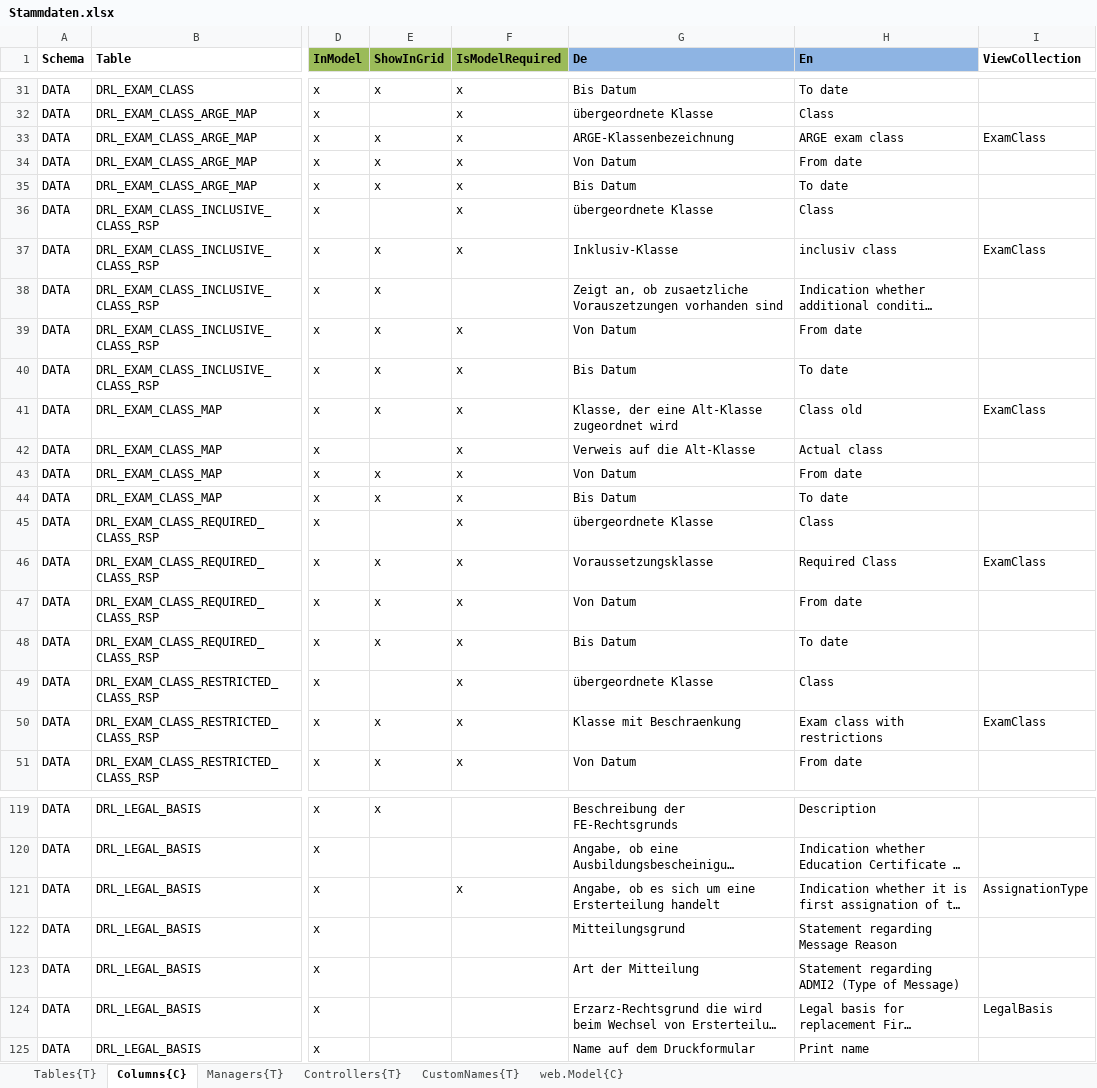
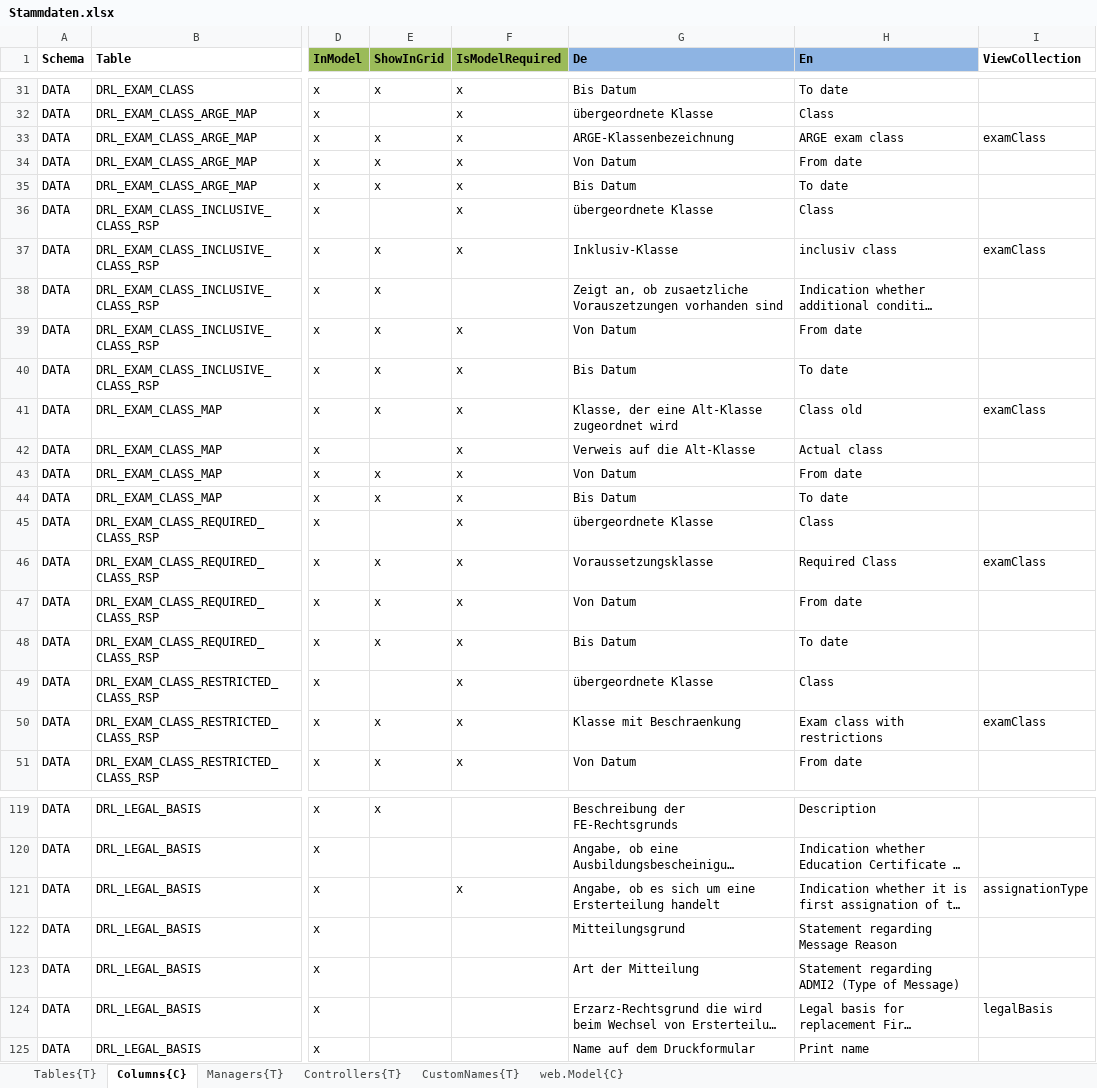
Before and after one commit to HedinRakot/MasterDataModule, an Excel workbook: MasterDataModule/Generation/MasterDataModule.Generation/Declarations/Stammdaten.xlsx, sheet Columns{C}, drawn as a sheet; only a part is shown, gaps mark what is left out; long unchanged cells end in …; values as stored, in another font and other column widths than the file's, no borders; the diff covers the shown part only; the diff names each change by its address in the sheet, - before the commit and + after, or states it on an @@ line.

```diff
--- a/MasterDataModule/Generation/MasterDataModule.Generation/Declarations/Stammdaten.xlsx (sheet Columns{C})
+++ b/MasterDataModule/Generation/MasterDataModule.Generation/Declarations/Stammdaten.xlsx (sheet Columns{C})
-I33 (ViewCollection): ExamClass
+I33 (ViewCollection): examClass
-I37 (ViewCollection): ExamClass
+I37 (ViewCollection): examClass
-I41 (ViewCollection): ExamClass
+I41 (ViewCollection): examClass
-I46 (ViewCollection): ExamClass
+I46 (ViewCollection): examClass
-I50 (ViewCollection): ExamClass
+I50 (ViewCollection): examClass
-I121 (ViewCollection): AssignationType
+I121 (ViewCollection): assignationType
-I124 (ViewCollection): LegalBasis
+I124 (ViewCollection): legalBasis
```
Also changed, not shown: 1 edited cell elsewhere in this sheet, sheet Tables{T}, 12 other files.
